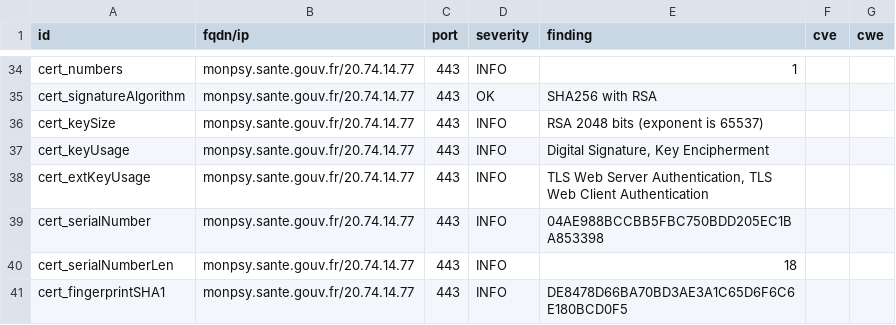
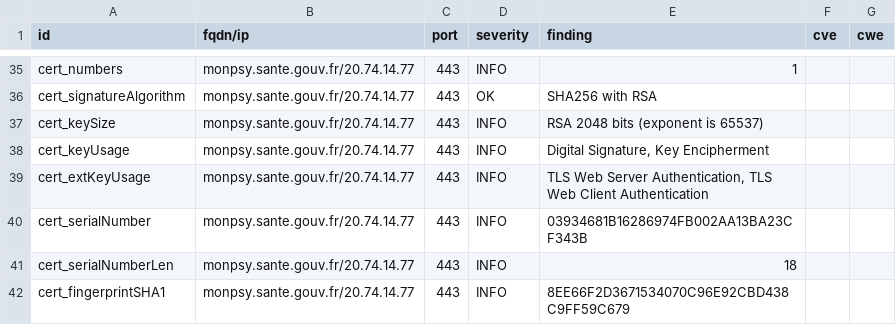
Before and after one commit to SocialGouv/dashlord-fabrique, a CSV file: results/aHR0cHM6Ly9tb25wc3kuc2FudGUuZ291di5mcg==/testssl.csv, drawn as a sheet; only a part is shown, gaps mark what is left out; the diff covers the shown part only.

```diff
--- a/results/aHR0cHM6Ly9tb25wc3kuc2FudGUuZ291di5mcg==/testssl.csv
+++ b/results/aHR0cHM6Ly9tb25wc3kuc2FudGUuZ291di5mcg==/testssl.csv
@@ -38,4 +39,4 @@
 "cert_extKeyUsage","monpsy.sante.gouv.fr/20.74.14.77","443","INFO","TLS Web Server Authentication, TLS Web Client Authentication","",""
-"cert_serialNumber","monpsy.sante.gouv.fr/20.74.14.77","443","INFO","04AE988BCCBB5FBC750BDD205EC1BA853398","",""
+"cert_serialNumber","monpsy.sante.gouv.fr/20.74.14.77","443","INFO","03934681B16286974FB002AA13BA23CF343B","",""
 "cert_serialNumberLen","monpsy.sante.gouv.fr/20.74.14.77","443","INFO","18","",""
-"cert_fingerprintSHA1","monpsy.sante.gouv.fr/20.74.14.77","443","INFO","DE8478D66BA70BD3AE3A1C65D6F6C6E180BCD0F5","",""
+"cert_fingerprintSHA1","monpsy.sante.gouv.fr/20.74.14.77","443","INFO","8EE66F2D3671534070C96E92CBD438C9FF59C679","",""
```
Also changed, not shown: 1 added row and 7 edited cells elsewhere in this file, 7 other files.
